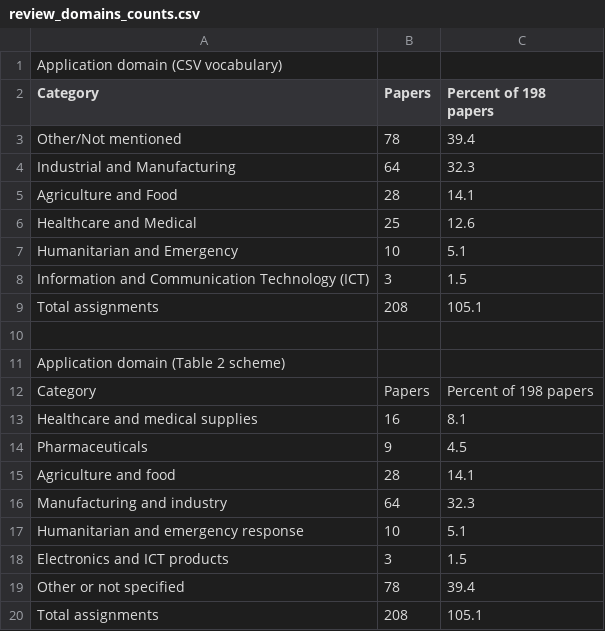
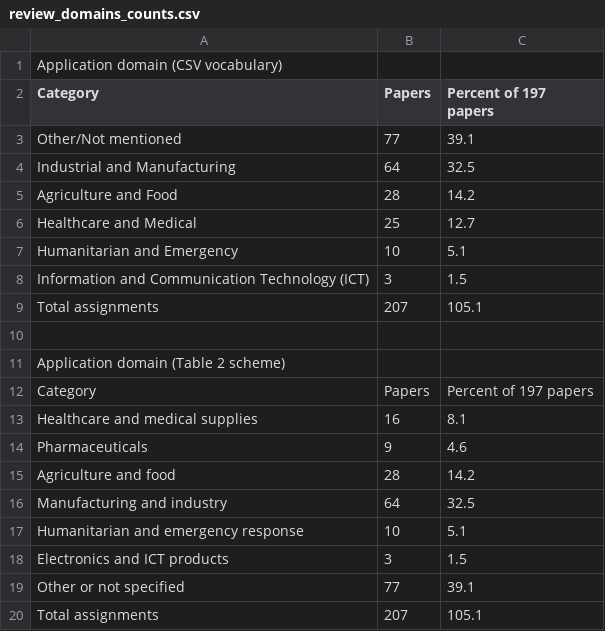
Before and after one commit to SupplyChainSimulation/InventOpt, a CSV file: review/counts/review_domains_counts.csv, drawn as a sheet.

```diff
--- a/review/counts/review_domains_counts.csv
+++ b/review/counts/review_domains_counts.csv
@@ -1,20 +1,20 @@
 Application domain (CSV vocabulary),,
-Category,Papers,Percent of 198 papers
-Other/Not mentioned,78,39.4
-Industrial and Manufacturing,64,32.3
-Agriculture and Food,28,14.1
-Healthcare and Medical,25,12.6
+Category,Papers,Percent of 197 papers
+Other/Not mentioned,77,39.1
+Industrial and Manufacturing,64,32.5
+Agriculture and Food,28,14.2
+Healthcare and Medical,25,12.7
 Humanitarian and Emergency,10,5.1
 Information and Communication Technology (ICT),3,1.5
-Total assignments,208,105.1
+Total assignments,207,105.1
 ,,
 Application domain (Table 2 scheme),,
-Category,Papers,Percent of 198 papers
+Category,Papers,Percent of 197 papers
 Healthcare and medical supplies,16,8.1
-Pharmaceuticals,9,4.5
-Agriculture and food,28,14.1
-Manufacturing and industry,64,32.3
+Pharmaceuticals,9,4.6
+Agriculture and food,28,14.2
+Manufacturing and industry,64,32.5
 Humanitarian and emergency response,10,5.1
 Electronics and ICT products,3,1.5
-Other or not specified,78,39.4
-Total assignments,208,105.1
+Other or not specified,77,39.1
+Total assignments,207,105.1
```
Also changed, not shown: review/Reviewed papers categorization.csv, review/counts/review_methods_counts.csv, 5 other files.
